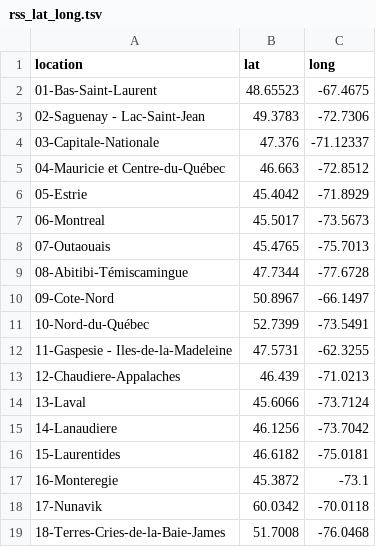
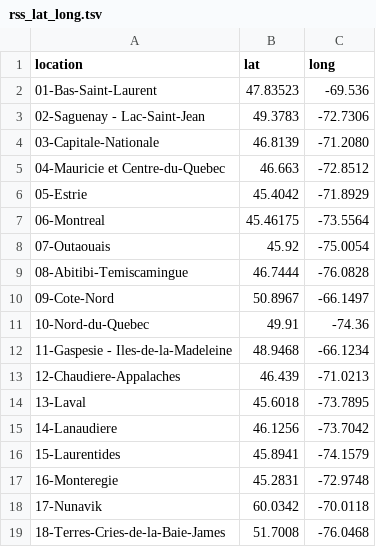
Before and after one commit to poquirion/ncovseq, a TSV file: config/rss_lat_long.tsv, drawn as a sheet.

```diff
--- a/config/rss_lat_long.tsv
+++ b/config/rss_lat_long.tsv
@@ -1,18 +1,18 @@
 location	lat	long
-01-Bas-Saint-Laurent	48.65523	-67.4675
+01-Bas-Saint-Laurent	47.83523	-69.536
 02-Saguenay - Lac-Saint-Jean	49.3783	-72.7306
-03-Capitale-Nationale	47.376	-71.12337
-04-Mauricie et Centre-du-Québec	46.663	-72.8512
+03-Capitale-Nationale	46.8139	-71.2080
+04-Mauricie et Centre-du-Quebec	46.663	-72.8512
 05-Estrie	45.4042	-71.8929
-06-Montreal	45.5017	-73.5673
-07-Outaouais	45.4765	-75.7013
-08-Abitibi-Témiscamingue	47.7344	-77.6728
+06-Montreal	45.46175	-73.5564
+07-Outaouais	45.92	-75.0054
+08-Abitibi-Temiscamingue	46.7444	-76.0828
 09-Cote-Nord	50.8967	-66.1497
-10-Nord-du-Québec	52.7399	-73.5491
-11-Gaspesie - Iles-de-la-Madeleine	47.5731	-62.3255
+10-Nord-du-Quebec	49.91	-74.36
+11-Gaspesie - Iles-de-la-Madeleine	48.9468	-66.1234
 12-Chaudiere-Appalaches	46.439	-71.0213
-13-Laval	45.6066	-73.7124
+13-Laval	45.6018	-73.7895
 14-Lanaudiere	46.1256	-73.7042
-15-Laurentides	46.6182	-75.0181
-16-Monteregie	45.3872	-73.1
+15-Laurentides	45.8941	-74.1579
+16-Monteregie	45.2831	-72.9748
 17-Nunavik	60.0342	-70.0118
```
Also changed, not shown: config/colors_global.tsv, config/colors_quebec.tsv, 10 other files.
